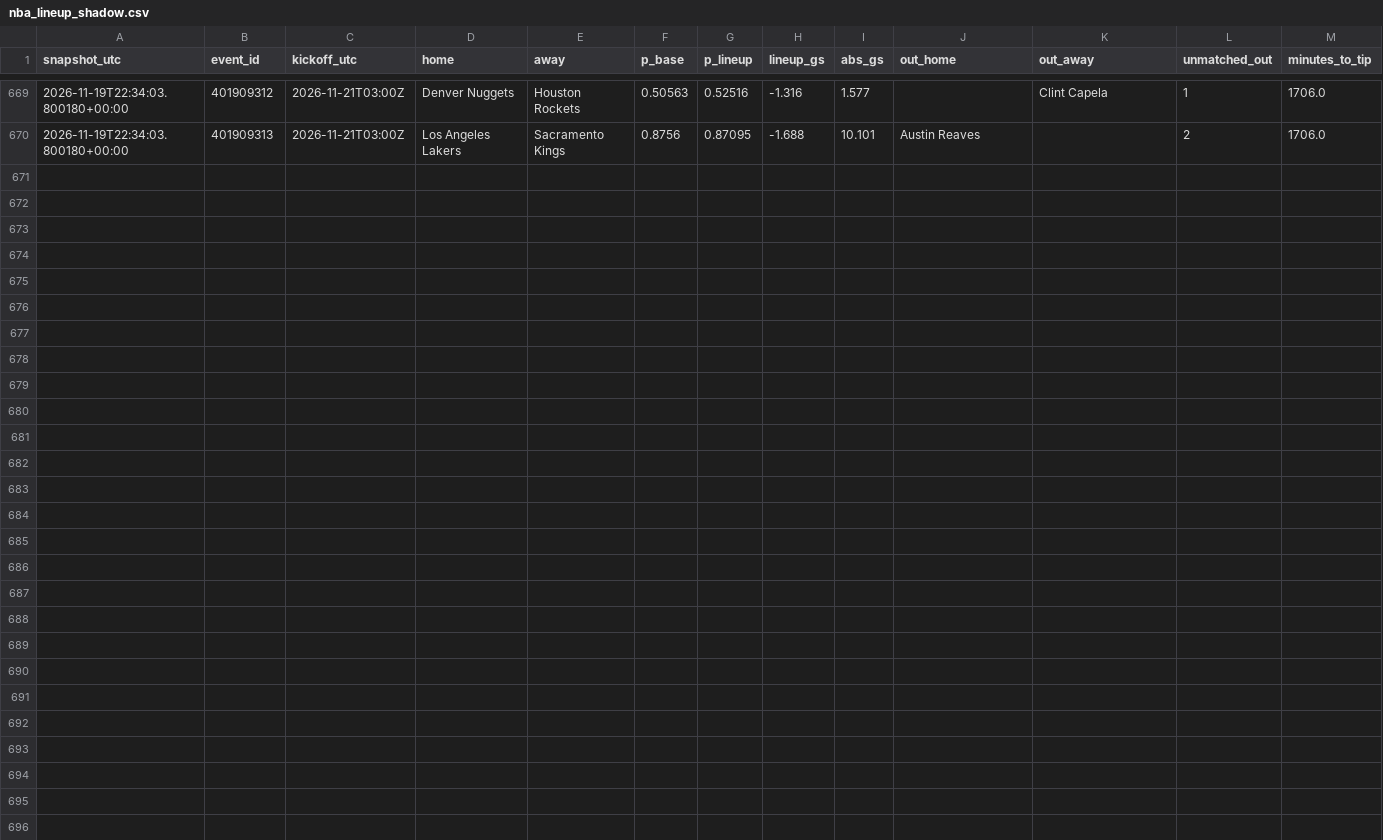
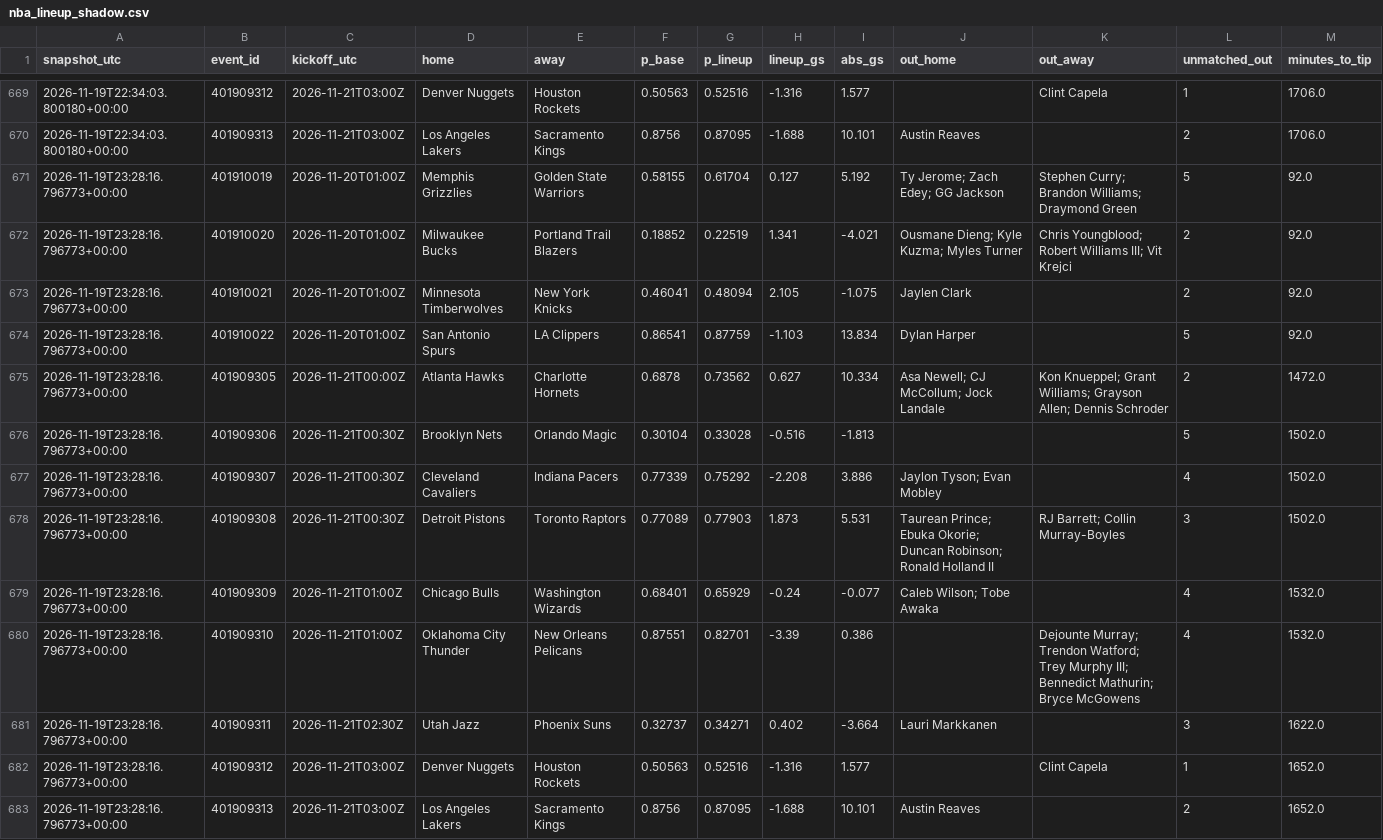
Before and after one commit to gabrielreyesu/mocha-picks, a CSV file: predictions/nba_lineup_shadow.csv, drawn as a sheet; only a part is shown, gaps mark what is left out.

```diff
--- a/predictions/nba_lineup_shadow.csv
+++ b/predictions/nba_lineup_shadow.csv
@@ -670 +670,14 @@ snapshot_utc,event_id,kickoff_utc,home,away,p_base,p_lineup,lineup_gs,abs_gs,out
 2026-11-19T22:34:03.800180+00:00,401909313,2026-11-21T03:00Z,Los Angeles Lakers,Sacramento Kings,0.8756,0.87095,-1.688,10.101,Austin Reaves,,2,1706.0
+2026-11-19T23:28:16.796773+00:00,401910019,2026-11-20T01:00Z,Memphis Grizzlies,Golden State Warriors,0.58155,0.61704,0.127,5.192,Ty Jerome; Zach Edey; GG Jackson,Stephen Curry; Brandon Williams; Draymond Green,5,92.0
+2026-11-19T23:28:16.796773+00:00,401910020,2026-11-20T01:00Z,Milwaukee Bucks,Portland Trail Blazers,0.18852,0.22519,1.341,-4.021,Ousmane Dieng; Kyle Kuzma; Myles Turner,Chris Youngblood; Robert Williams III; Vit Krejci,2,92.0
+2026-11-19T23:28:16.796773+00:00,401910021,2026-11-20T01:00Z,Minnesota Timberwolves,New York Knicks,0.46041,0.48094,2.105,-1.075,Jaylen Clark,,2,92.0
+2026-11-19T23:28:16.796773+00:00,401910022,2026-11-20T01:00Z,San Antonio Spurs,LA Clippers,0.86541,0.87759,-1.103,13.834,Dylan Harper,,5,92.0
+2026-11-19T23:28:16.796773+00:00,401909305,2026-11-21T00:00Z,Atlanta Hawks,Charlotte Hornets,0.6878,0.73562,0.627,10.334,Asa Newell; CJ McCollum; Jock Landale,Kon Knueppel; Grant Williams; Grayson Allen; Dennis Schroder,2,1472.0
+2026-11-19T23:28:16.796773+00:00,401909306,2026-11-21T00:30Z,Brooklyn Nets,Orlando Magic,0.30104,0.33028,-0.516,-1.813,,,5,1502.0
+2026-11-19T23:28:16.796773+00:00,401909307,2026-11-21T00:30Z,Cleveland Cavaliers,Indiana Pacers,0.77339,0.75292,-2.208,3.886,Jaylon Tyson; Evan Mobley,,4,1502.0
+2026-11-19T23:28:16.796773+00:00,401909308,2026-11-21T00:30Z,Detroit Pistons,Toronto Raptors,0.77089,0.77903,1.873,5.531,Taurean Prince; Ebuka Okorie; Duncan Robinson; Ronald Holland II,RJ Barrett; Collin Murray-Boyles,3,1502.0
+2026-11-19T23:28:16.796773+00:00,401909309,2026-11-21T01:00Z,Chicago Bulls,Washington Wizards,0.68401,0.65929,-0.24,-0.077,Caleb Wilson; Tobe Awaka,,4,1532.0
+2026-11-19T23:28:16.796773+00:00,401909310,2026-11-21T01:00Z,Oklahoma City Thunder,New Orleans Pelicans,0.87551,0.82701,-3.39,0.386,,Dejounte Murray; Trendon Watford; Trey Murphy III; Bennedict Mathurin; Bryce McGowens,4,1532.0
+2026-11-19T23:28:16.796773+00:00,401909311,2026-11-21T02:30Z,Utah Jazz,Phoenix Suns,0.32737,0.34271,0.402,-3.664,Lauri Markkanen,,3,1622.0
+2026-11-19T23:28:16.796773+00:00,401909312,2026-11-21T03:00Z,Denver Nuggets,Houston Rockets,0.50563,0.52516,-1.316,1.577,,Clint Capela,1,1652.0
+2026-11-19T23:28:16.796773+00:00,401909313,2026-11-21T03:00Z,Los Angeles Lakers,Sacramento Kings,0.8756,0.87095,-1.688,10.101,Austin Reaves,,2,1652.0
```
Also changed, not shown: 1 other file.
